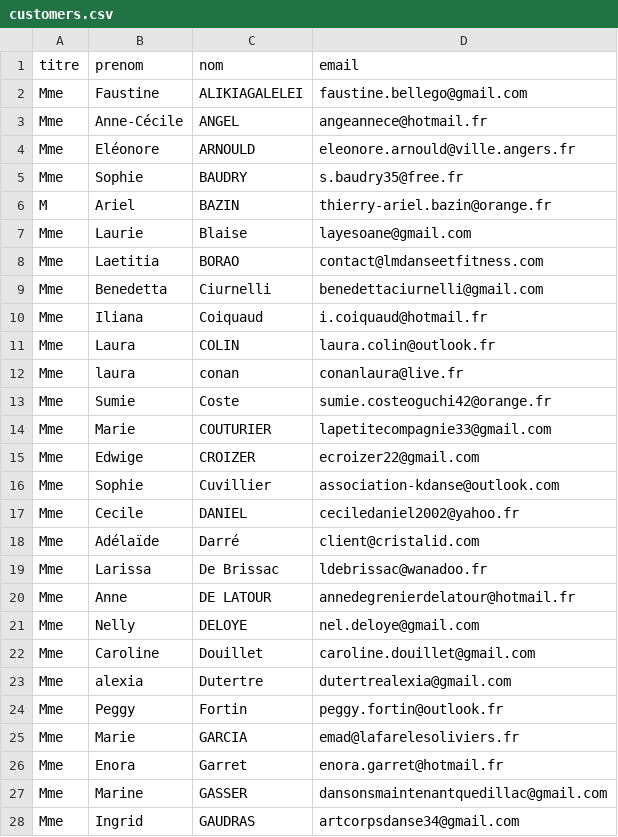
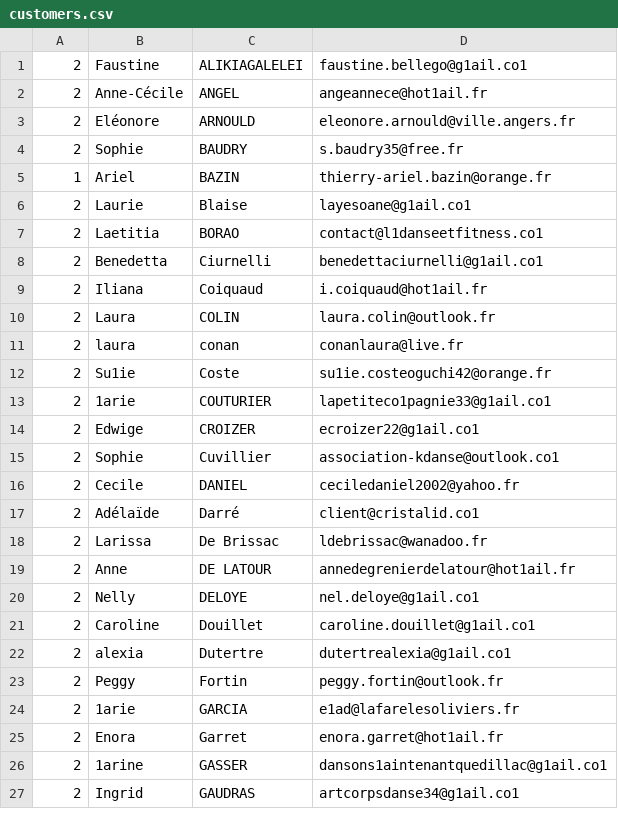
Before and after one commit to Joemut2023/JoeMut, a CSV file: datas/customers.csv, drawn as a sheet; only a part is shown; the diff covers the shown part only.

Commit message:
feature/seeder : migration on client & insertion of list clients

```diff
--- a/datas/customers.csv
+++ b/datas/customers.csv
@@ -1,28 +1,27 @@
-titre;prenom;nom;email
-Mme;Faustine;ALIKIAGALELEI;faustine.bellego@gmail.com
-Mme;Anne-Cécile;ANGEL;angeannece@hotmail.fr
-Mme;Eléonore;ARNOULD;"eleonore.arnould@ville.angers.fr"
-Mme;Sophie;BAUDRY;"s.baudry35@free.fr"
-M;Ariel;BAZIN;"thierry-ariel.bazin@orange.fr"
-Mme;Laurie;Blaise;"layesoane@gmail.com"
-Mme;Laetitia;BORAO;"contact@lmdanseetfitness.com"
-Mme;Benedetta;Ciurnelli;"benedettaciurnelli@gmail.com"
-Mme;Iliana;Coiquaud;"i.coiquaud@hotmail.fr"
-Mme;Laura;COLIN;"laura.colin@outlook.fr"
-Mme;laura;conan;"conanlaura@live.fr"
-Mme;Sumie;Coste;"sumie.costeoguchi42@orange.fr"
-Mme;Marie;COUTURIER;"lapetitecompagnie33@gmail.com"
-Mme;Edwige;CROIZER;"ecroizer22@gmail.com"
-Mme;Sophie;Cuvillier;"association-kdanse@outlook.com"
-Mme;Cecile;DANIEL;"ceciledaniel2002@yahoo.fr"
-Mme;Adélaïde;Darré;"client@cristalid.com"
-Mme;Larissa;De Brissac;"ldebrissac@wanadoo.fr"
-Mme;Anne;DE LATOUR;"annedegrenierdelatour@hotmail.fr"
-Mme;Nelly;DELOYE;"nel.deloye@gmail.com"
-Mme;Caroline;Douillet;"caroline.douillet@gmail.com"
-Mme;alexia;Dutertre;"dutertrealexia@gmail.com"
-Mme;Peggy;Fortin;"peggy.fortin@outlook.fr"
-Mme;Marie;GARCIA;"emad@lafarelesoliviers.fr"
-Mme;Enora;Garret;"enora.garret@hotmail.fr"
-Mme;Marine;GASSER;"dansonsmaintenantquedillac@gmail.com"
-Mme;Ingrid;GAUDRAS;"artcorpsdanse34@gmail.com"
+2;Faustine;ALIKIAGALELEI;faustine.bellego@g1ail.co1
+2;Anne-Cécile;ANGEL;angeannece@hot1ail.fr
+2;Eléonore;ARNOULD;eleonore.arnould@ville.angers.fr
+2;Sophie;BAUDRY;s.baudry35@free.fr
+1;Ariel;BAZIN;thierry-ariel.bazin@orange.fr
+2;Laurie;Blaise;layesoane@g1ail.co1
+2;Laetitia;BORAO;contact@l1danseetfitness.co1
+2;Benedetta;Ciurnelli;benedettaciurnelli@g1ail.co1
+2;Iliana;Coiquaud;i.coiquaud@hot1ail.fr
+2;Laura;COLIN;laura.colin@outlook.fr
+2;laura;conan;conanlaura@live.fr
+2;Su1ie;Coste;su1ie.costeoguchi42@orange.fr
+2;1arie;COUTURIER;lapetiteco1pagnie33@g1ail.co1
+2;Edwige;CROIZER;ecroizer22@g1ail.co1
+2;Sophie;Cuvillier;association-kdanse@outlook.co1
+2;Cecile;DANIEL;ceciledaniel2002@yahoo.fr
+2;Adélaïde;Darré;client@cristalid.co1
+2;Larissa;De Brissac;ldebrissac@wanadoo.fr
+2;Anne;DE LATOUR;annedegrenierdelatour@hot1ail.fr
+2;Nelly;DELOYE;nel.deloye@g1ail.co1
+2;Caroline;Douillet;caroline.douillet@g1ail.co1
+2;alexia;Dutertre;dutertrealexia@g1ail.co1
+2;Peggy;Fortin;peggy.fortin@outlook.fr
+2;1arie;GARCIA;e1ad@lafarelesoliviers.fr
+2;Enora;Garret;enora.garret@hot1ail.fr
+2;1arine;GASSER;dansons1aintenantquedillac@g1ail.co1
+2;Ingrid;GAUDRAS;artcorpsdanse34@g1ail.co1
```
Also changed, not shown: 45 edited cells elsewhere in this file, 4 other files.
